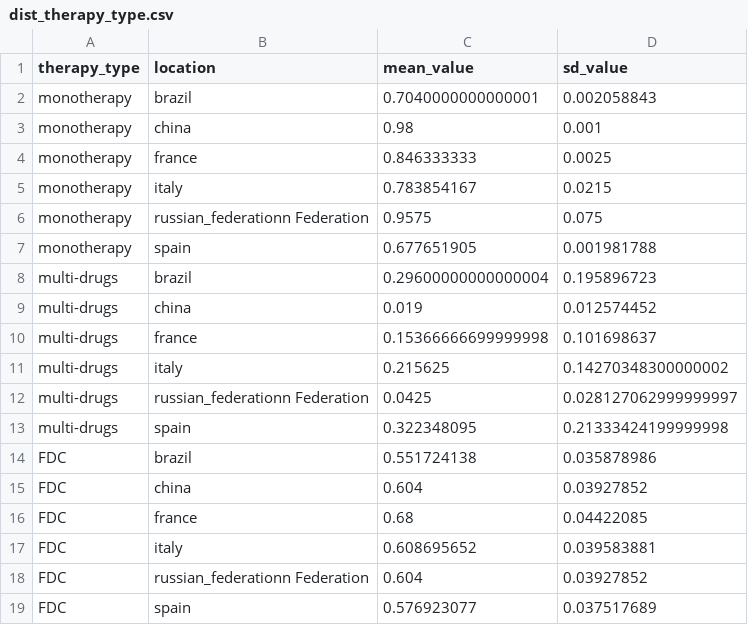
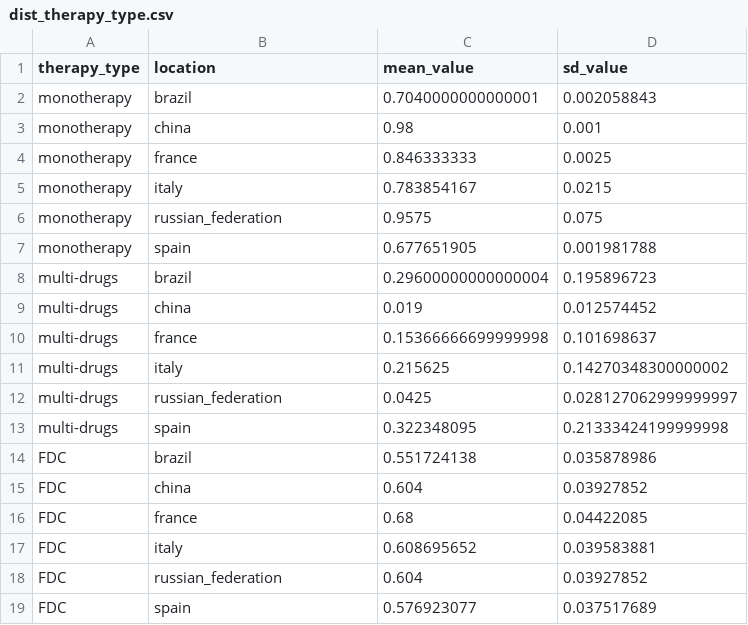
Before and after one commit to ihmeuw/vivarium_csu_zenon, a CSV file: src/vivarium_csu_zenon/data/raw_data/dist_therapy_type.csv, drawn as a sheet.

Commit message:
fix therapy data file

```diff
--- a/src/vivarium_csu_zenon/data/raw_data/dist_therapy_type.csv
+++ b/src/vivarium_csu_zenon/data/raw_data/dist_therapy_type.csv
@@ -5,3 +5,3 @@ monotherapy,france,0.846333333,0.0025
 monotherapy,italy,0.783854167,0.0215
-monotherapy,russian_federationn Federation,0.9575,0.075
+monotherapy,russian_federation,0.9575,0.075
 monotherapy,spain,0.677651905,0.001981788
@@ -11,3 +11,3 @@ multi-drugs,france,0.15366666699999998,0.101698637
 multi-drugs,italy,0.215625,0.14270348300000002
-multi-drugs,russian_federationn Federation,0.0425,0.028127062999999997
+multi-drugs,russian_federation,0.0425,0.028127062999999997
 multi-drugs,spain,0.322348095,0.21333424199999998
@@ -17,3 +17,3 @@ FDC,france,0.68,0.04422085
 FDC,italy,0.608695652,0.039583881
-FDC,russian_federationn Federation,0.604,0.03927852
+FDC,russian_federation,0.604,0.03927852
 FDC,spain,0.576923077,0.037517689
```
